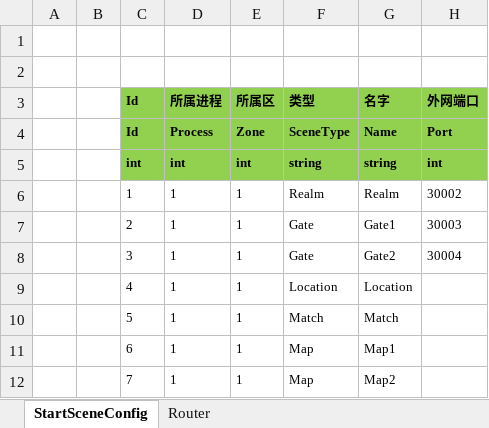
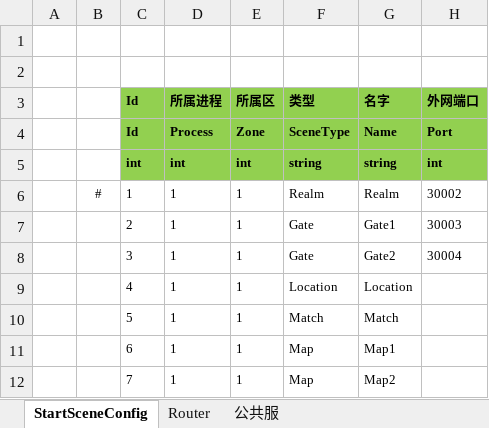
Before and after one commit to d1483127222/ET, an Excel workbook: Unity/Assets/Config/Excel/StartConfig/Localhost/StartSceneConfig@s.xlsx, sheet StartSceneConfig, drawn as a sheet; values as stored, in another font and other column widths than the file's, no borders; the diff names each change by its address in the sheet, - before the commit and + after, or states it on an @@ line.

```diff
--- a/Unity/Assets/Config/Excel/StartConfig/Localhost/StartSceneConfig@s.xlsx (sheet StartSceneConfig)
+++ b/Unity/Assets/Config/Excel/StartConfig/Localhost/StartSceneConfig@s.xlsx (sheet StartSceneConfig)
+sheet tab: 公共服
-B6: (empty)
+B6: #
```
Also changed, not shown: Unity/Assets/Config/Excel/StartConfig/Localhost/StartZoneConfig@s.xlsx, 39 other files.
